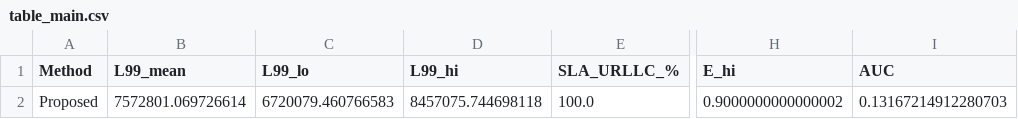
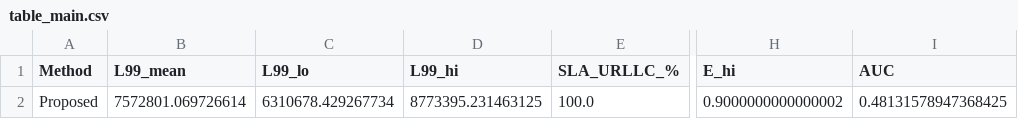
Before and after one commit to YassirALKarawi/dt-gate-6g, a CSV file: data/outputs/table_main.csv, drawn as a sheet; only a part is shown, gaps mark what is left out; the diff names each change by its address in the sheet, - before the commit and + after, or states it on an @@ line.

```diff
--- a/data/outputs/table_main.csv
+++ b/data/outputs/table_main.csv
-C2 (L99_lo): 6720079.460766583
+C2 (L99_lo): 6310678.429267734
-D2 (L99_hi): 8457075.744698118
+D2 (L99_hi): 8773395.231463125
-I2 (AUC): 0.13167214912280703
+I2 (AUC): 0.48131578947368425
```
Also changed, not shown: 3 other files.
